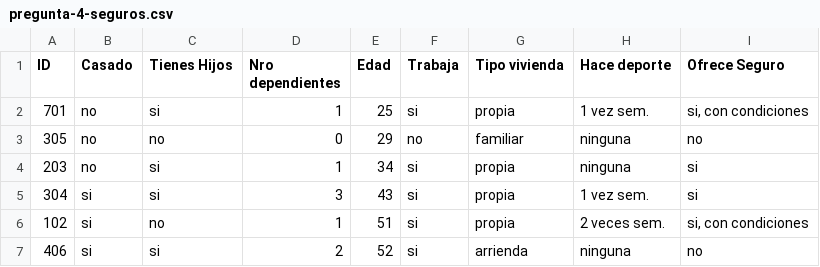
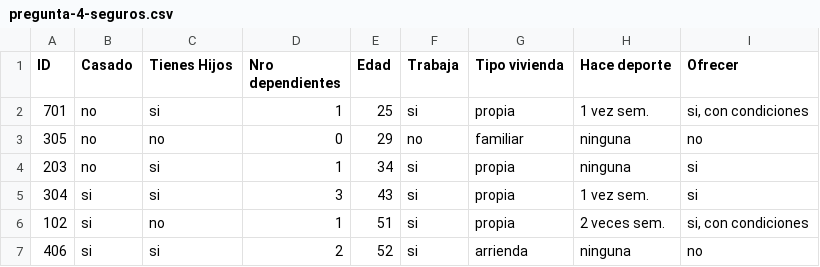
Before and after one commit to JuniorZavaleta/knn-bi, a CSV file: pregunta-4-seguros.csv, drawn as a sheet; only a part is shown.

```diff
--- a/pregunta-4-seguros.csv
+++ b/pregunta-4-seguros.csv
@@ -1,2 +1,2 @@
-ID,Casado,Tienes Hijos,Nro dependientes,Edad,Trabaja,Tipo vivienda,Hace deporte,Ofrece Seguro
+ID,Casado,Tienes Hijos,Nro dependientes,Edad,Trabaja,Tipo vivienda,Hace deporte,Ofrecer
 701,no,si,1,25,si,propia,1 vez sem.,"si, con condiciones"
```
Also changed, not shown: 2 other files.
